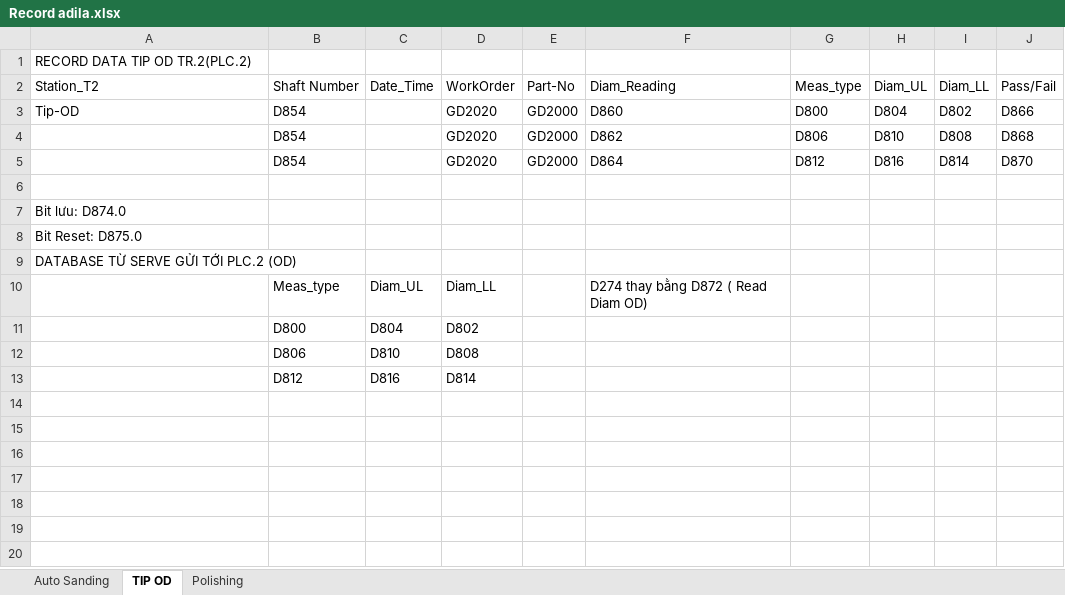
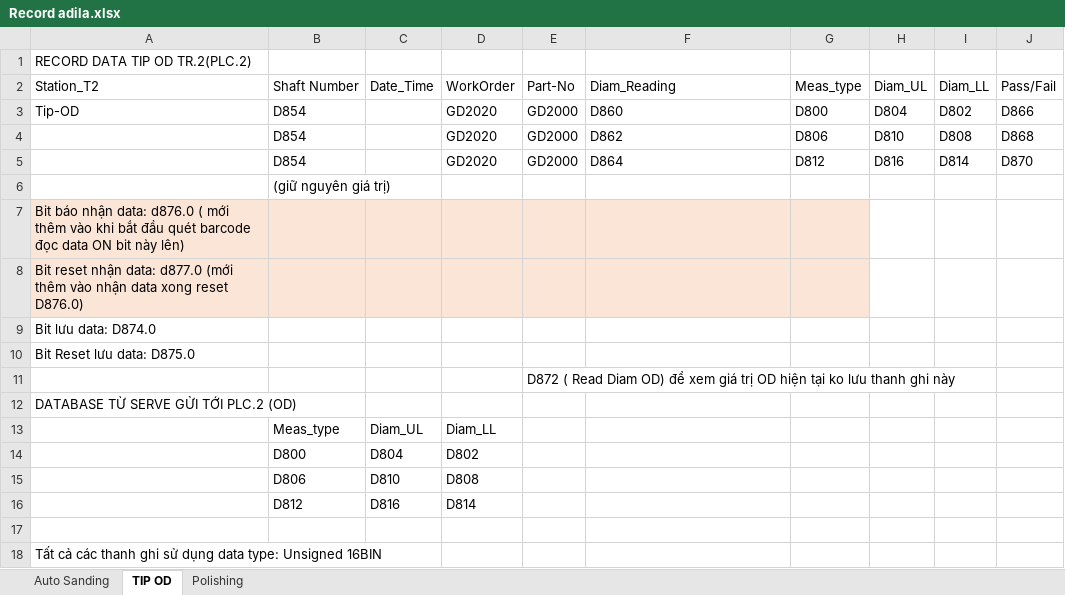
Before and after one commit to NDCongSP/20220820aldilaTipOdFreqMrDiepMrKhai, an Excel workbook: info/logData/Record adila.xlsx, sheet TIP OD, drawn as a sheet; values as stored, in another font and other column widths than the file's, no borders; addresses are those after the commit; the diff names each change by its address in the sheet, - before the commit and + after, or states it on an @@ line.

```diff
--- a/info/logData/Record adila.xlsx (sheet TIP OD)
+++ b/info/logData/Record adila.xlsx (sheet TIP OD)
-B6 (Shaft Number): (empty)
+B6 (Shaft Number): (giữ nguyên giá trị)
-A7 (Station_T2): Bit lưu: D874.0
+A7 (Station_T2): Bit báo nhận data: d876.0 ( mới thêm vào khi bắt đầu quét barcode đọc data ON bit này lên)
-A7:G8 fill: none
+A7:G8 fill: #FBE5D6
-A8 (Station_T2): Bit Reset: D875.0
+A8 (Station_T2): Bit reset nhận data: d877.0 (mới thêm vào nhận data xong reset D876.0)
+row 9: Bit lưu data: D874.0
+row 10: Bit Reset lưu data: D875.0
+row 11:  |  |  |  | D872 ( Read Diam OD) để xem giá trị OD hiện tại ko lưu thanh ghi này
-F13 (Diam_Reading): D274 thay bằng D872 ( Read Diam OD)
+F13 (Diam_Reading): (empty)
+row 17: (empty)
+row 18: Tất cả các thanh ghi sử dụng data type: Unsigned 16BIN
```
Also changed, not shown: sheet Auto Sanding, sheet Polishing, 13 other files.
